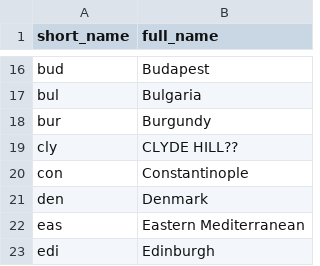
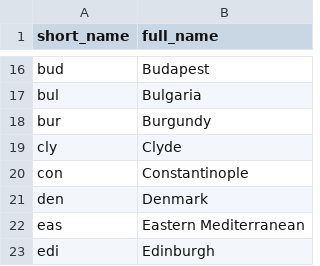
Before and after one commit to TedDriggs/diplomacy, a CSV file: src/geo/provinces.csv, drawn as a sheet; only a part is shown, gaps mark what is left out; the diff names each change by its address in the sheet, - before the commit and + after, or states it on an @@ line.

```diff
--- a/src/geo/provinces.csv
+++ b/src/geo/provinces.csv
-B19 (full_name): CLYDE HILL??
+B19 (full_name): Clyde
```
Also changed, not shown: 5 other files.
